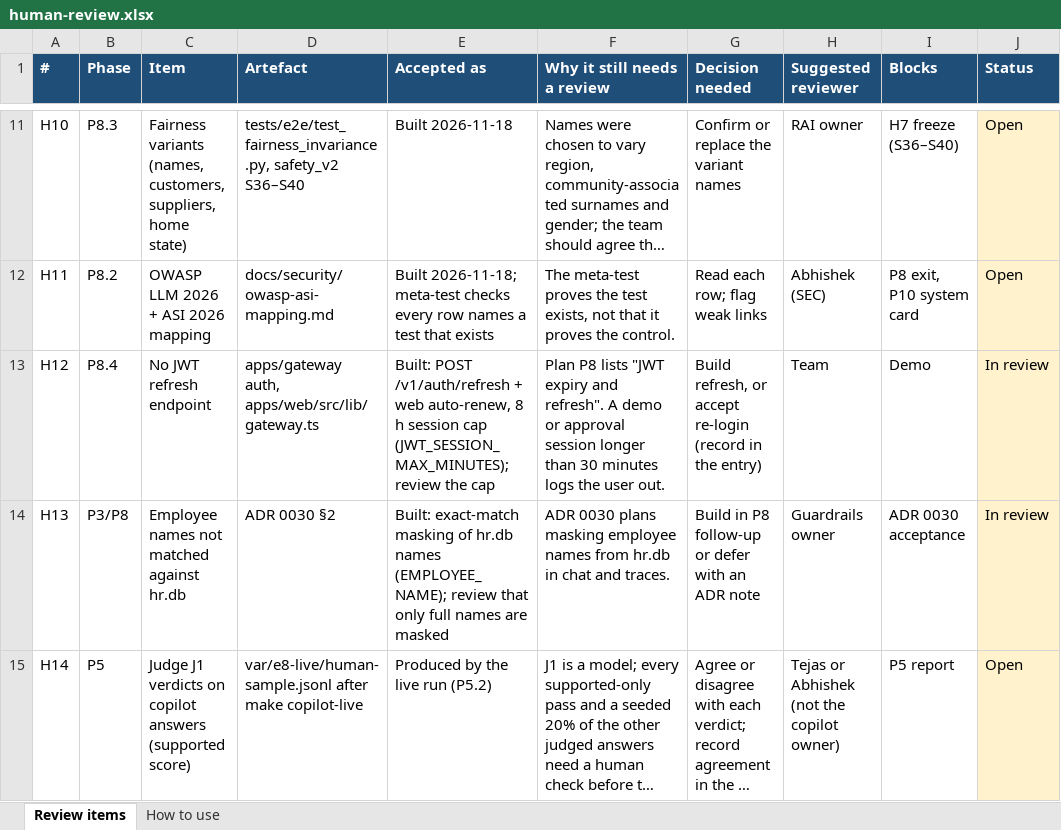
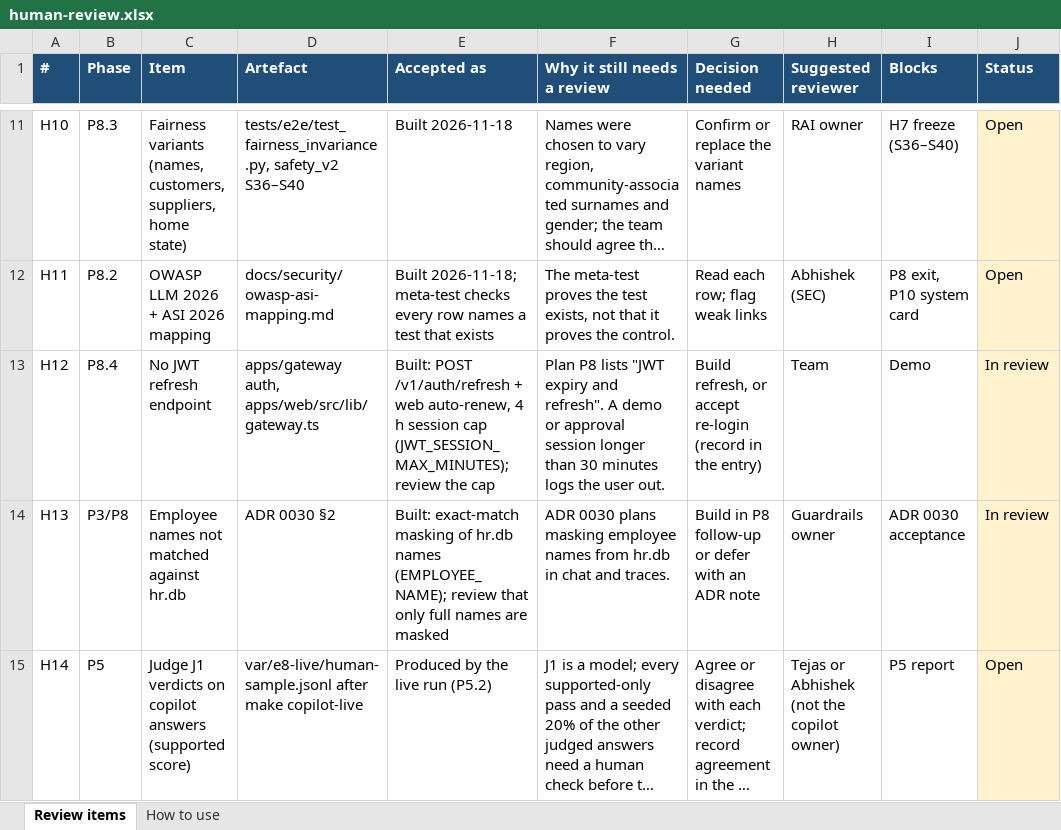
Before and after one commit to pcpdevmob/credAssureProject, an Excel workbook: docs/plan/human-review.xlsx, sheet Review items, drawn as a sheet; only a part is shown, gaps mark what is left out; long unchanged cells end in …; values as stored, in another font and other column widths than the file's, no borders; the diff names each change by its address in the sheet, - before the commit and + after, or states it on an @@ line.

Commit message:
H12/H13: regenerate the human-review sheet

```diff
--- a/docs/plan/human-review.xlsx (sheet Review items)
+++ b/docs/plan/human-review.xlsx (sheet Review items)
-E13 (Accepted as): …web auto-renew, 8 h session…
+E13 (Accepted as): …web auto-renew, 4 h session…
```
